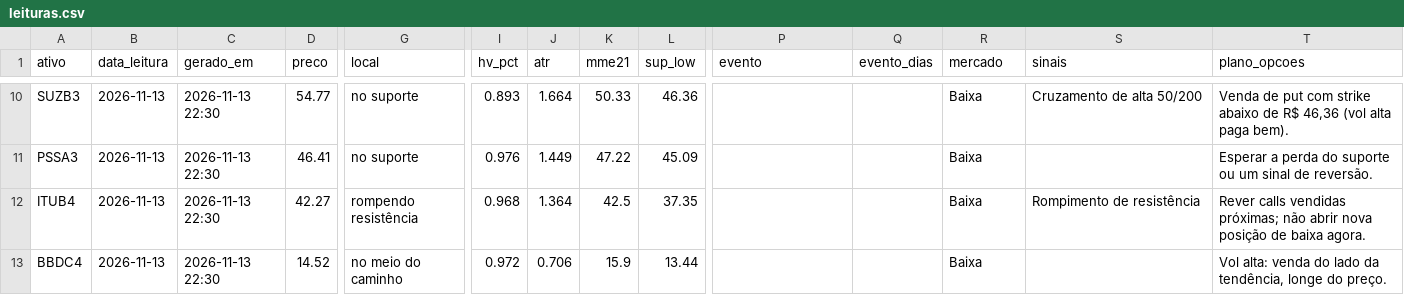
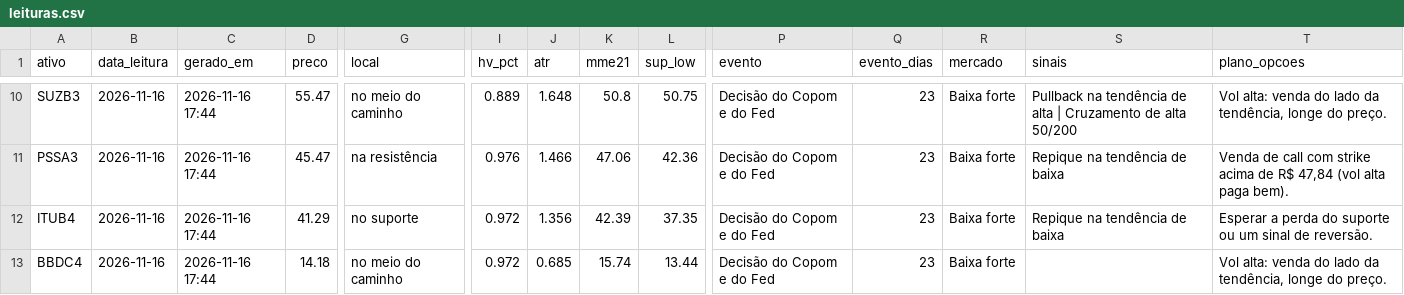
Before and after one commit to DCS1986/PAINEL-ARBITRAGEM, a CSV file: radar_tecnico/radar/leituras.csv, drawn as a sheet; only a part is shown, gaps mark what is left out; the diff covers the shown part only; the diff names each change by its address in the sheet, - before the commit and + after, or states it on an @@ line.

Commit message:
Radar: leituras 2026-11-16

```diff
--- a/radar_tecnico/radar/leituras.csv
+++ b/radar_tecnico/radar/leituras.csv
-B10:B13 (data_leitura): 2026-11-13
+B10:B13 (data_leitura): 2026-11-16
-C10:C13 (gerado_em): 2026-11-13 22:30
+C10:C13 (gerado_em): 2026-11-16 17:44
-D10 (preco): 54.77
+D10 (preco): 55.47
-G10 (local): no suporte
+G10 (local): no meio do caminho
-I10 (hv_pct): 0.893
+I10 (hv_pct): 0.889
-J10 (atr): 1.664
+J10 (atr): 1.648
-K10 (mme21): 50.33
+K10 (mme21): 50.8
-L10 (sup_low): 46.36
+L10 (sup_low): 50.75
-P10:P13 (evento): (empty)
+P10:P13 (evento): Decisão do Copom e do Fed
-Q10:Q13 (evento_dias): (empty)
+Q10:Q13 (evento_dias): 23
-R10:R13 (mercado): Baixa
+R10:R13 (mercado): Baixa forte
-S10 (sinais): Cruzamento de alta 50/200
+S10 (sinais): Pullback na tendência de alta | Cruzamento de alta 50/200
-T10 (plano_opcoes): Venda de put com strike abaixo de R$ 46,36 (vol alta paga bem).
+T10 (plano_opcoes): Vol alta: venda do lado da tendência, longe do preço.
-D11 (preco): 46.41
+D11 (preco): 45.47
-G11 (local): no suporte
+G11 (local): na resistência
-J11 (atr): 1.449
+J11 (atr): 1.466
-K11 (mme21): 47.22
+K11 (mme21): 47.06
-L11 (sup_low): 45.09
+L11 (sup_low): 42.36
-S11 (sinais): (empty)
+S11 (sinais): Repique na tendência de baixa
-T11 (plano_opcoes): Esperar a perda do suporte ou um sinal de reversão.
+T11 (plano_opcoes): Venda de call com strike acima de R$ 47,84 (vol alta paga bem).
-D12 (preco): 42.27
+D12 (preco): 41.29
-G12 (local): rompendo resistência
+G12 (local): no suporte
-I12 (hv_pct): 0.968
+I12 (hv_pct): 0.972
-J12 (atr): 1.364
+J12 (atr): 1.356
-K12 (mme21): 42.5
+K12 (mme21): 42.39
-S12 (sinais): Rompimento de resistência
+S12 (sinais): Repique na tendência de baixa
-T12 (plano_opcoes): Rever calls vendidas próximas; não abrir nova posição de baixa agora.
+T12 (plano_opcoes): Esperar a perda do suporte ou um sinal de reversão.
-D13 (preco): 14.52
+D13 (preco): 14.18
-J13 (atr): 0.706
+J13 (atr): 0.685
-K13 (mme21): 15.9
+K13 (mme21): 15.74
```
Also changed, not shown: 131 edited cells elsewhere in this file, radar_tecnico/radar/sugestoes.csv.
